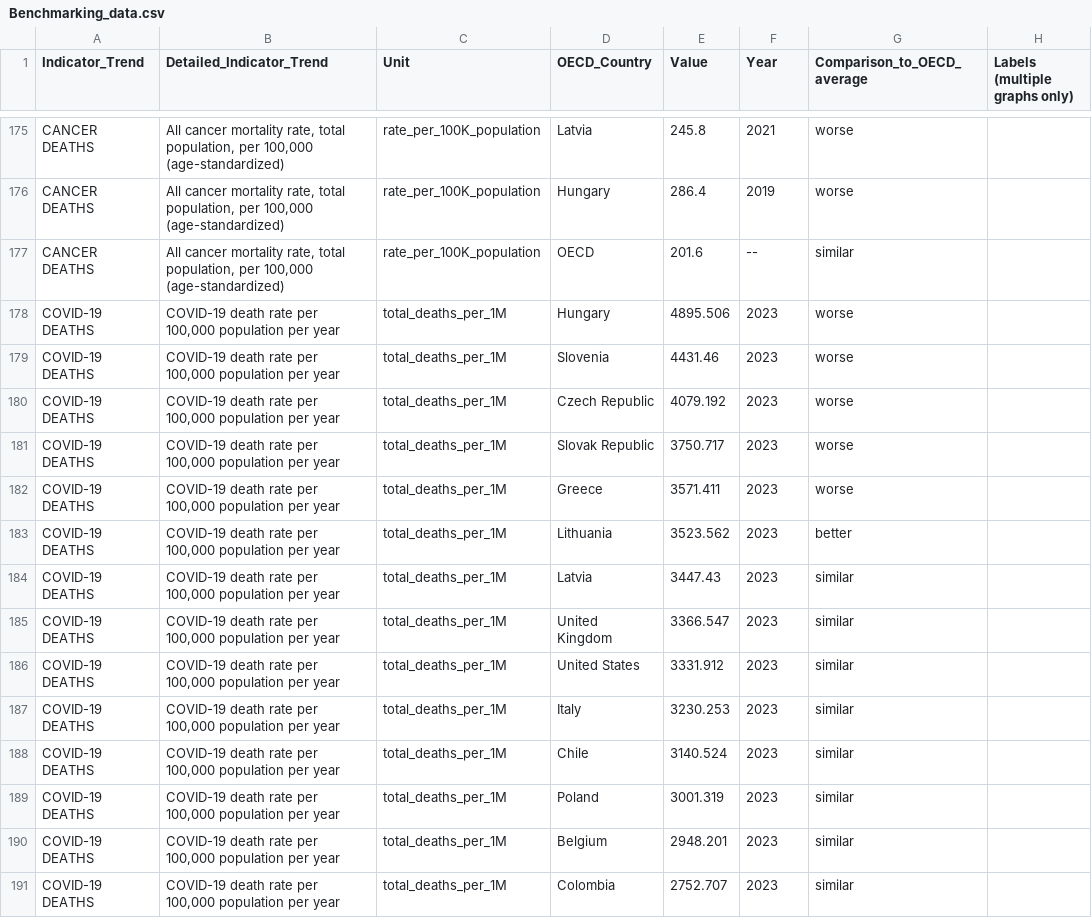
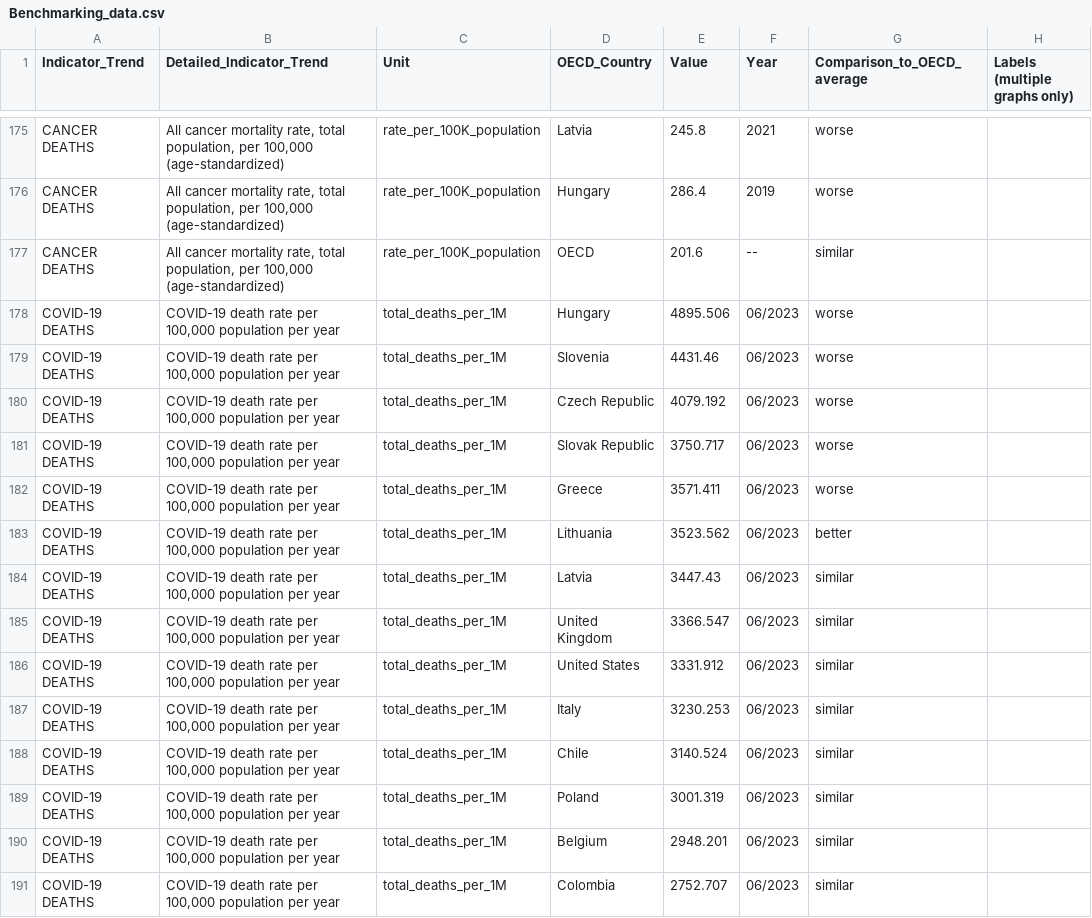
Before and after one commit to PHACDataHub/cpho-phase2, a CSV file: server/cpho/scripts/Benchmarking_data.csv, drawn as a sheet; only a part is shown, gaps mark what is left out; the diff covers the shown part only.

Commit message:
fix: custom field validation for cov-19 deaths year

```diff
--- a/server/cpho/scripts/Benchmarking_data.csv
+++ b/server/cpho/scripts/Benchmarking_data.csv
@@ -177,15 +177,15 @@ CANCER DEATHS,"All cancer mortality rate, total population, per 100,000 (age-sta
 CANCER DEATHS,"All cancer mortality rate, total population, per 100,000 (age-standardized)",rate_per_100K_population,OECD,201.6,--,similar,
-COVID-19 DEATHS,"COVID-19 death rate per 100,000 population per year",total_deaths_per_1M,Hungary,4895.506,2023,worse,
-COVID-19 DEATHS,"COVID-19 death rate per 100,000 population per year",total_deaths_per_1M,Slovenia,4431.46,2023,worse,
-COVID-19 DEATHS,"COVID-19 death rate per 100,000 population per year",total_deaths_per_1M,Czech Republic,4079.192,2023,worse,
-COVID-19 DEATHS,"COVID-19 death rate per 100,000 population per year",total_deaths_per_1M,Slovak Republic,3750.717,2023,worse,
-COVID-19 DEATHS,"COVID-19 death rate per 100,000 population per year",total_deaths_per_1M,Greece,3571.411,2023,worse,
-COVID-19 DEATHS,"COVID-19 death rate per 100,000 population per year",total_deaths_per_1M,Lithuania,3523.562,2023,better,
-COVID-19 DEATHS,"COVID-19 death rate per 100,000 population per year",total_deaths_per_1M,Latvia,3447.43,2023,similar,
-COVID-19 DEATHS,"COVID-19 death rate per 100,000 population per year",total_deaths_per_1M,United Kingdom,3366.547,2023,similar,
-COVID-19 DEATHS,"COVID-19 death rate per 100,000 population per year",total_deaths_per_1M,United States,3331.912,2023,similar,
-COVID-19 DEATHS,"COVID-19 death rate per 100,000 population per year",total_deaths_per_1M,Italy,3230.253,2023,similar,
-COVID-19 DEATHS,"COVID-19 death rate per 100,000 population per year",total_deaths_per_1M,Chile,3140.524,2023,similar,
-COVID-19 DEATHS,"COVID-19 death rate per 100,000 population per year",total_deaths_per_1M,Poland,3001.319,2023,similar,
-COVID-19 DEATHS,"COVID-19 death rate per 100,000 population per year",total_deaths_per_1M,Belgium,2948.201,2023,similar,
-COVID-19 DEATHS,"COVID-19 death rate per 100,000 population per year",total_deaths_per_1M,Colombia,2752.707,2023,similar,
+COVID-19 DEATHS,"COVID-19 death rate per 100,000 population per year",total_deaths_per_1M,Hungary,4895.506,06/2023,worse,
+COVID-19 DEATHS,"COVID-19 death rate per 100,000 population per year",total_deaths_per_1M,Slovenia,4431.46,06/2023,worse,
+COVID-19 DEATHS,"COVID-19 death rate per 100,000 population per year",total_deaths_per_1M,Czech Republic,4079.192,06/2023,worse,
+COVID-19 DEATHS,"COVID-19 death rate per 100,000 population per year",total_deaths_per_1M,Slovak Republic,3750.717,06/2023,worse,
+COVID-19 DEATHS,"COVID-19 death rate per 100,000 population per year",total_deaths_per_1M,Greece,3571.411,06/2023,worse,
+COVID-19 DEATHS,"COVID-19 death rate per 100,000 population per year",total_deaths_per_1M,Lithuania,3523.562,06/2023,better,
+COVID-19 DEATHS,"COVID-19 death rate per 100,000 population per year",total_deaths_per_1M,Latvia,3447.43,06/2023,similar,
+COVID-19 DEATHS,"COVID-19 death rate per 100,000 population per year",total_deaths_per_1M,United Kingdom,3366.547,06/2023,similar,
+COVID-19 DEATHS,"COVID-19 death rate per 100,000 population per year",total_deaths_per_1M,United States,3331.912,06/2023,similar,
+COVID-19 DEATHS,"COVID-19 death rate per 100,000 population per year",total_deaths_per_1M,Italy,3230.253,06/2023,similar,
+COVID-19 DEATHS,"COVID-19 death rate per 100,000 population per year",total_deaths_per_1M,Chile,3140.524,06/2023,similar,
+COVID-19 DEATHS,"COVID-19 death rate per 100,000 population per year",total_deaths_per_1M,Poland,3001.319,06/2023,similar,
+COVID-19 DEATHS,"COVID-19 death rate per 100,000 population per year",total_deaths_per_1M,Belgium,2948.201,06/2023,similar,
+COVID-19 DEATHS,"COVID-19 death rate per 100,000 population per year",total_deaths_per_1M,Colombia,2752.707,06/2023,similar,
```
Also changed, not shown: 24 edited cells elsewhere in this file, 4 other files.
